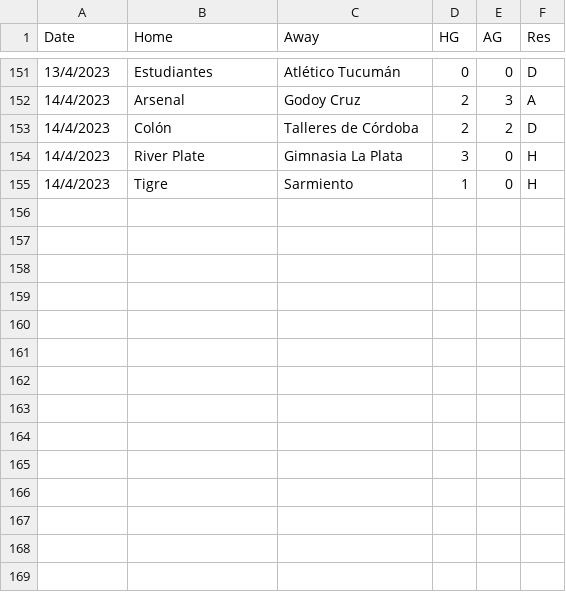
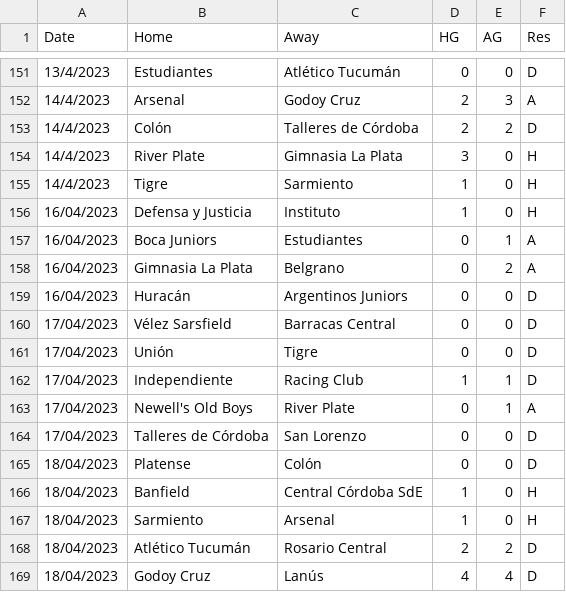
Before and after one commit to houch520/Football_prediction, a CSV file: Source/ARG.csv, drawn as a sheet; only a part is shown, gaps mark what is left out; the diff names each change by its address in the sheet, - before the commit and + after, or states it on an @@ line.

```diff
--- a/Source/ARG.csv
+++ b/Source/ARG.csv
+row 156: 16/04/2023 | Defensa y Justicia | Instituto | 1 | 0 | H
+row 157: 16/04/2023 | Boca Juniors | Estudiantes | 0 | 1 | A
+row 158: 16/04/2023 | Gimnasia La Plata | Belgrano | 0 | 2 | A
+row 159: 16/04/2023 | Huracán | Argentinos Juniors | 0 | 0 | D
+row 160: 17/04/2023 | Vélez Sarsfield | Barracas Central | 0 | 0 | D
+row 161: 17/04/2023 | Unión | Tigre | 0 | 0 | D
+row 162: 17/04/2023 | Independiente | Racing Club | 1 | 1 | D
+row 163: 17/04/2023 | Newell's Old Boys | River Plate | 0 | 1 | A
+row 164: 17/04/2023 | Talleres de Córdoba | San Lorenzo | 0 | 0 | D
+row 165: 18/04/2023 | Platense | Colón | 0 | 0 | D
+row 166: 18/04/2023 | Banfield | Central Córdoba SdE | 1 | 0 | H
+row 167: 18/04/2023 | Sarmiento | Arsenal | 1 | 0 | H
+row 168: 18/04/2023 | Atlético Tucumán | Rosario Central | 2 | 2 | D
+row 169: 18/04/2023 | Godoy Cruz | Lanús | 4 | 4 | D
```
Also changed, not shown: Result/predictionsARG.csv, Result/predictionsARGR.csv, 28 other files.
